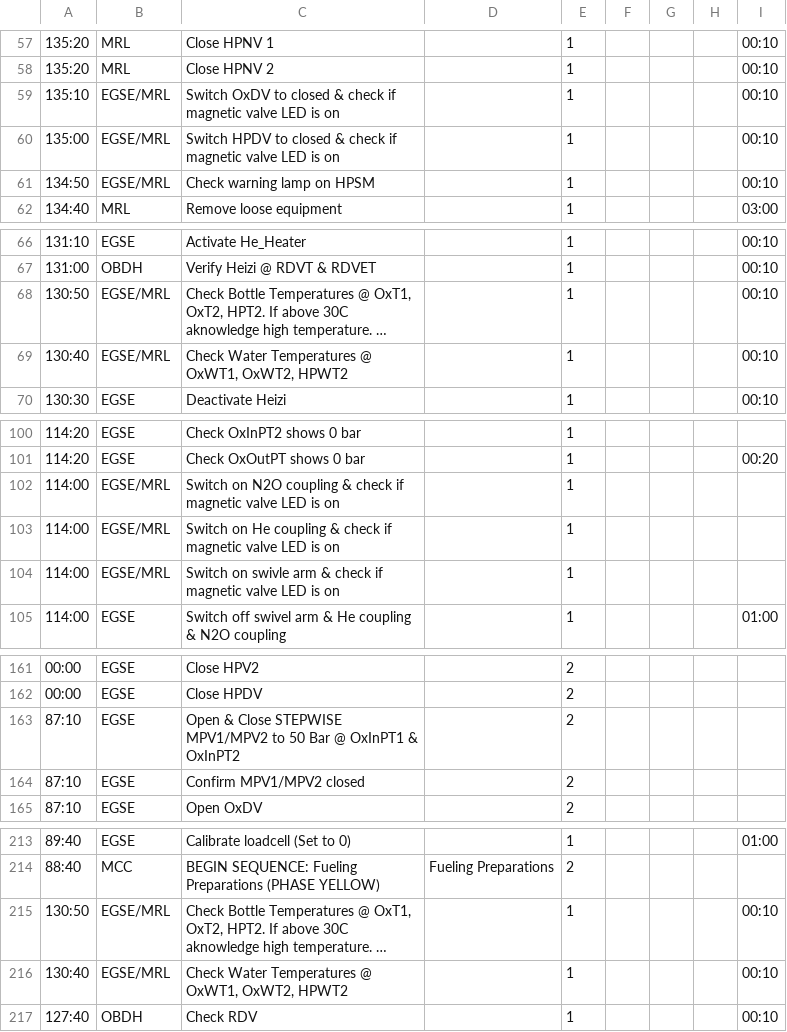
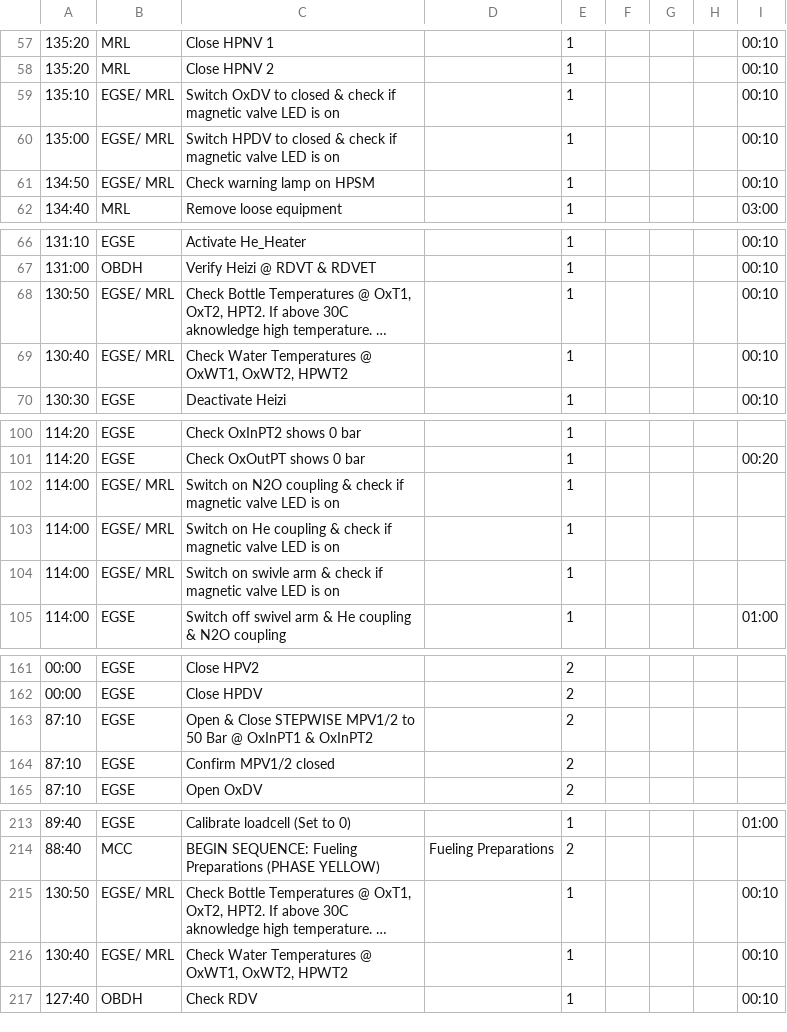
Before and after one commit to b1noc/procedure, a CSV file: LaunchProcedure.csv, drawn as a sheet; only a part is shown, gaps mark what is left out; long unchanged cells end in …; the diff covers the shown part only; the diff names each change by its address in the sheet, - before the commit and + after, or states it on an @@ line.

```diff
--- a/LaunchProcedure.csv
+++ b/LaunchProcedure.csv
-B59:B61: EGSE/MRL
+B59:B61: EGSE/ MRL
-B68:B69: EGSE/MRL
+B68:B69: EGSE/ MRL
-B102:B104: EGSE/MRL
+B102:B104: EGSE/ MRL
-C163: …Close STEPWISE MPV1/MPV2 to 50…
+C163: …Close STEPWISE MPV1/2 to 50…
-C164: Confirm MPV1/MPV2 closed
+C164: Confirm MPV1/2 closed
-B215:B216: EGSE/MRL
+B215:B216: EGSE/ MRL
```
Also changed, not shown: 39 edited cells elsewhere in this file.
